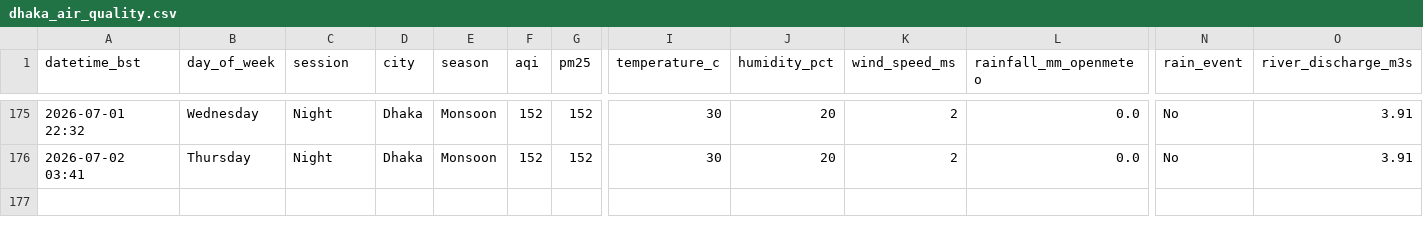
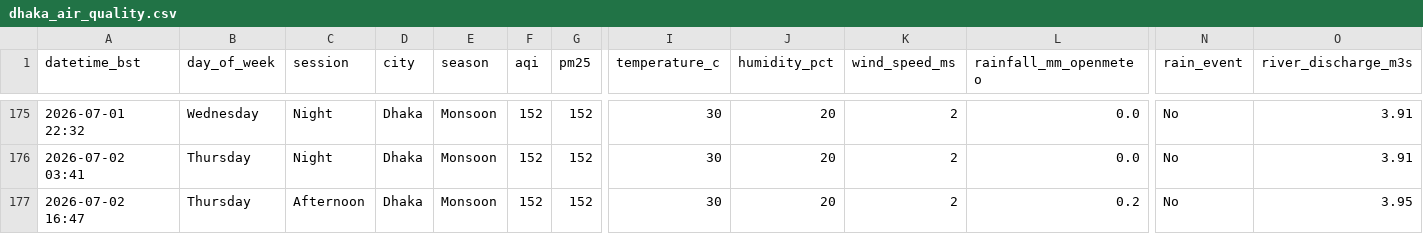
Before and after one commit to tahira489/dhaka-aqi-and-floods, a CSV file: dhaka_air_quality.csv, drawn as a sheet; only a part is shown, gaps mark what is left out; rows hold the shown columns only; the diff names each change by its address in the sheet, - before the commit and + after, or states it on an @@ line.

```diff
--- a/dhaka_air_quality.csv
+++ b/dhaka_air_quality.csv
+row 177: 2026-07-02 16:47 | Thursday | Afternoon | Dhaka | Monsoon | 152 | 152 | 30 | 20 | 2 | 0.2 | No | 3.95
```
